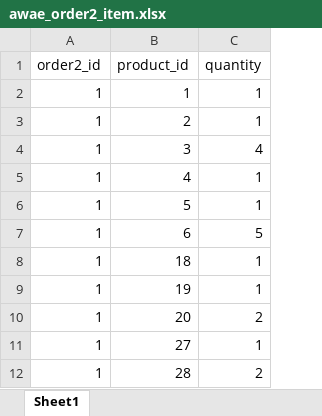
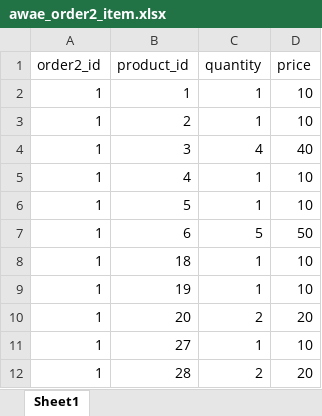
Before and after one commit to FiendChain/capstone-project-3900-h10a-awae, an Excel workbook: flask_project/data/awae_order2_item.xlsx, sheet Sheet1, drawn as a sheet; values as stored, in another font and other column widths than the file's, no borders; the diff names each change by its address in the sheet, - before the commit and + after, or states it on an @@ line.

Commit message:
Updating a product's price will not affect original price of product shown in order history

```diff
--- a/flask_project/data/awae_order2_item.xlsx (sheet Sheet1)
+++ b/flask_project/data/awae_order2_item.xlsx (sheet Sheet1)
+column D (price), rows 2-12: 10 | 10 | 40 | 10 | 10 | 50 | 10 | 10 | 20 | 10 | 20
```
Also changed, not shown: 5 other files.
